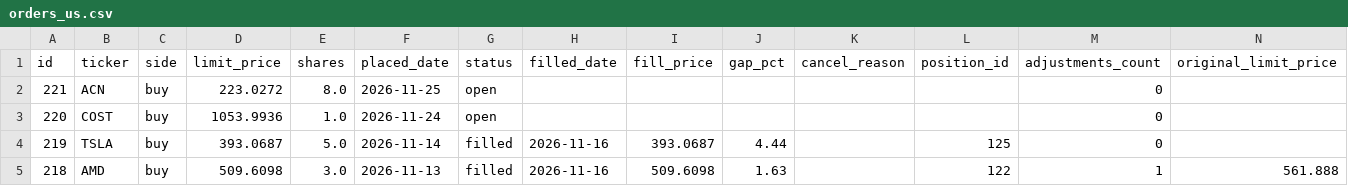
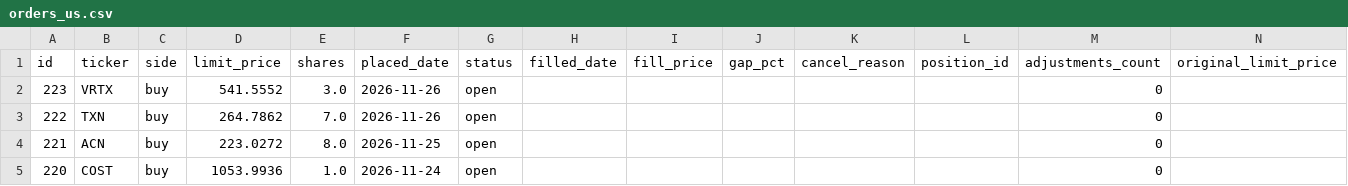
Before and after one commit to benjaminneilan16/small-cap, a CSV file: reports/orders_us.csv, drawn as a sheet; only a part is shown; the shorter side is filled out with more unchanged rows; the diff names each change by its address in the sheet, - before the commit and + after, or states it on an @@ line.

```diff
--- a/reports/orders_us.csv
+++ b/reports/orders_us.csv
+row 2: 223 | VRTX | buy | 541.5552 | 3.0 | 2026-11-26 | open |  |  |  |  |  | 0
+row 3: 222 | TXN | buy | 264.7862 | 7.0 | 2026-11-26 | open |  |  |  |  |  | 0
```
Also changed, not shown: reports/positions_us.csv, 3 other files.
